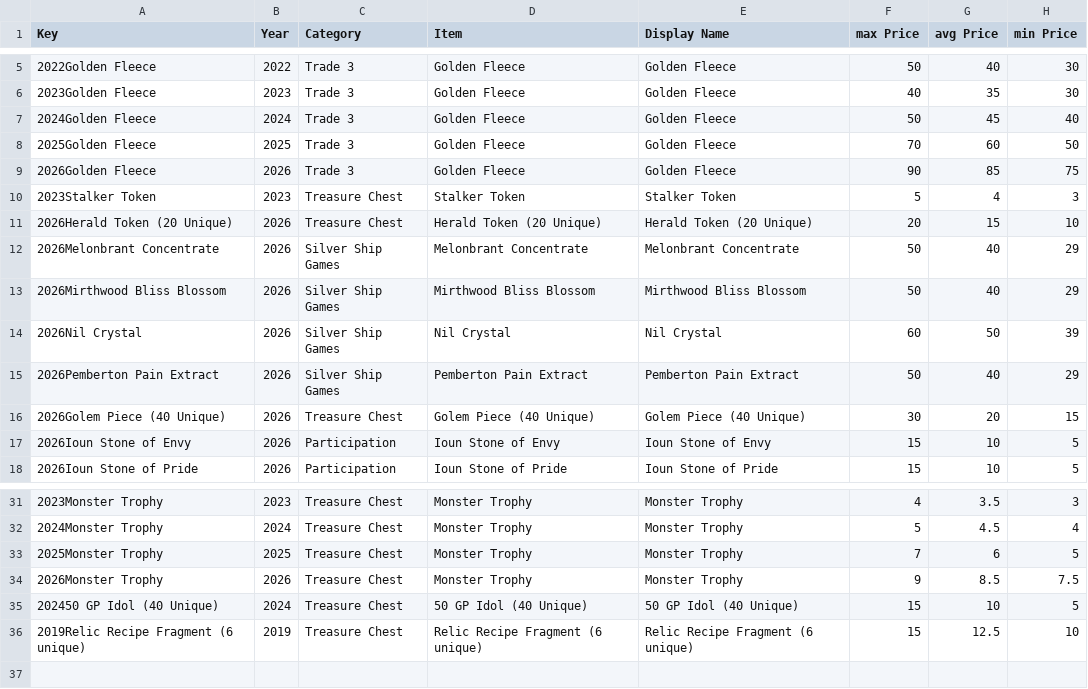
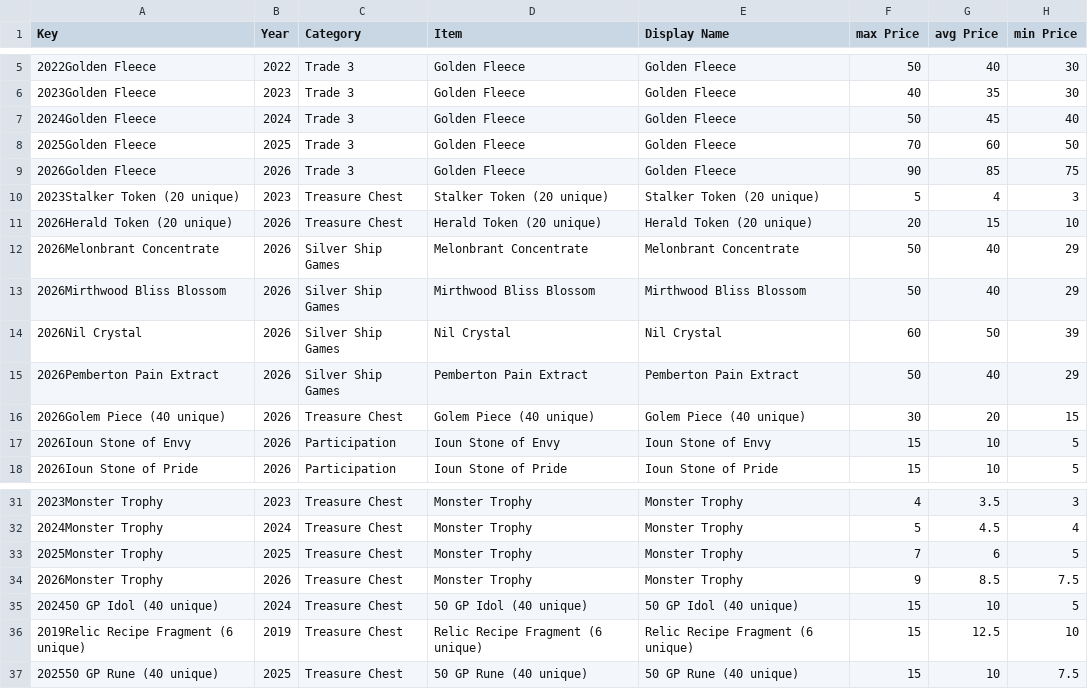
Before and after one commit to mjdomask-jpg/trueDungeonAuctionPrices, a CSV file: public/data/offAuctionPrices.csv, drawn as a sheet; only a part is shown, gaps mark what is left out.

Commit message:
Add Rune Giant Totem (#201)
* adding rune giant totemt

* fix raw built legedary list

* fixing Unique -> unique and fixture update

```diff
--- a/public/data/offAuctionPrices.csv
+++ b/public/data/offAuctionPrices.csv
@@ -9,4 +9,4 @@ Key,Year,Category,Item,Display Name,max Price,avg Price,min Price
 2026Golden Fleece,2026,Trade 3,Golden Fleece,Golden Fleece,90,85,75
-2023Stalker Token,2023,Treasure Chest,Stalker Token,Stalker Token,5,4,3
-2026Herald Token (20 Unique),2026,Treasure Chest,Herald Token (20 Unique),Herald Token (20 Unique),20,15,10
+2023Stalker Token (20 unique),2023,Treasure Chest,Stalker Token (20 unique),Stalker Token (20 unique),5,4,3
+2026Herald Token (20 unique),2026,Treasure Chest,Herald Token (20 unique),Herald Token (20 unique),20,15,10
 2026Melonbrant Concentrate,2026,Silver Ship Games,Melonbrant Concentrate,Melonbrant Concentrate,50,40,29
@@ -15,3 +15,3 @@ Key,Year,Category,Item,Display Name,max Price,avg Price,min Price
 2026Pemberton Pain Extract,2026,Silver Ship Games,Pemberton Pain Extract,Pemberton Pain Extract,50,40,29
-2026Golem Piece (40 Unique),2026,Treasure Chest,Golem Piece (40 Unique),Golem Piece (40 Unique),30,20,15
+2026Golem Piece (40 unique),2026,Treasure Chest,Golem Piece (40 unique),Golem Piece (40 unique),30,20,15
 2026Ioun Stone of Envy,2026,Participation,Ioun Stone of Envy,Ioun Stone of Envy,15,10,5
@@ -34,3 +34,4 @@ Key,Year,Category,Item,Display Name,max Price,avg Price,min Price
 2026Monster Trophy,2026,Treasure Chest,Monster Trophy,Monster Trophy,9,8.5,7.5
-202450 GP Idol (40 Unique),2024,Treasure Chest,50 GP Idol (40 Unique),50 GP Idol (40 Unique),15,10,5
+202450 GP Idol (40 unique),2024,Treasure Chest,50 GP Idol (40 unique),50 GP Idol (40 unique),15,10,5
 2019Relic Recipe Fragment (6 unique),2019,Treasure Chest,Relic Recipe Fragment (6 unique),Relic Recipe Fragment (6 unique),15,12.5,10
+202550 GP Rune (40 unique),2025,Treasure Chest,50 GP Rune (40 unique),50 GP Rune (40 unique),15,10,7.5
```
Also changed, not shown: 6 other files.
